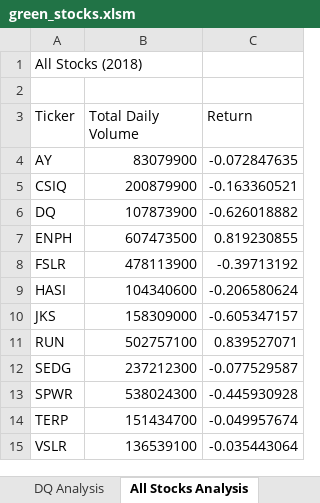
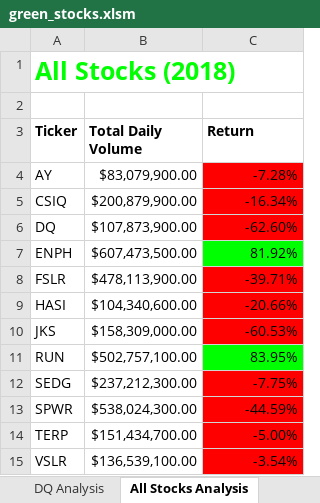
Before and after one commit to trallen09/stock-analysis, an Excel workbook: green_stocks.xlsm, sheet All Stocks Analysis, drawn as a sheet; values as stored, in another font and other column widths than the file's, no borders; the diff names each change by its address in the sheet, - before the commit and + after, or states it on an @@ line.

Commit message:
2.4.1 update

```diff
--- a/green_stocks.xlsm (sheet All Stocks Analysis)
+++ b/green_stocks.xlsm (sheet All Stocks Analysis)
@@ A1 bold: off → on, text colour: black → #00FF00, text size: larger @@
-A3:C3 bold: off
+A3:C3 bold: on
-B4 (Total Daily Volume): 83079900
+B4 (Total Daily Volume): $83,079,900.00
-C4 (Return): -0.072847635
+C4 (Return): -7.28%
-C4:C6 fill: none
+C4:C6 fill: #FF0000
-B5 (Total Daily Volume): 200879900
+B5 (Total Daily Volume): $200,879,900.00
-C5 (Return): -0.163360521
+C5 (Return): -16.34%
-B6 (Total Daily Volume): 107873900
+B6 (Total Daily Volume): $107,873,900.00
-C6 (Return): -0.626018882
+C6 (Return): -62.60%
-B7 (Total Daily Volume): 607473500
+B7 (Total Daily Volume): $607,473,500.00
-C7 (Return): 0.819230855
+C7 (Return): 81.92%
-C7 fill: none
+C7 fill: #00FF00
-B8 (Total Daily Volume): 478113900
+B8 (Total Daily Volume): $478,113,900.00
-C8 (Return): -0.39713192
+C8 (Return): -39.71%
-C8:C10 fill: none
+C8:C10 fill: #FF0000
-B9 (Total Daily Volume): 104340600
+B9 (Total Daily Volume): $104,340,600.00
-C9 (Return): -0.206580624
+C9 (Return): -20.66%
-B10 (Total Daily Volume): 158309000
+B10 (Total Daily Volume): $158,309,000.00
-C10 (Return): -0.605347157
+C10 (Return): -60.53%
-B11 (Total Daily Volume): 502757100
+B11 (Total Daily Volume): $502,757,100.00
-C11 (Return): 0.839527071
+C11 (Return): 83.95%
-C11 fill: none
+C11 fill: #00FF00
-B12 (Total Daily Volume): 237212300
+B12 (Total Daily Volume): $237,212,300.00
-C12 (Return): -0.077529587
+C12 (Return): -7.75%
-C12:C15 fill: none
+C12:C15 fill: #FF0000
-B13 (Total Daily Volume): 538024300
+B13 (Total Daily Volume): $538,024,300.00
-C13 (Return): -0.445930928
+C13 (Return): -44.59%
-B14 (Total Daily Volume): 151434700
+B14 (Total Daily Volume): $151,434,700.00
-C14 (Return): -0.049957674
+C14 (Return): -5.00%
-B15 (Total Daily Volume): 136539100
+B15 (Total Daily Volume): $136,539,100.00
-C15 (Return): -0.035443064
+C15 (Return): -3.54%
```
